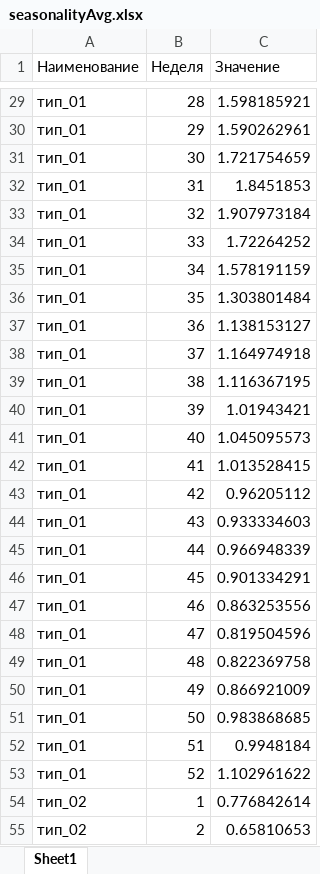
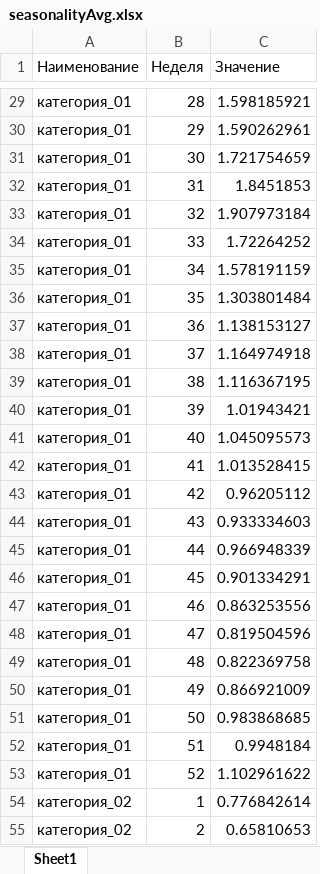
Before and after one commit to Kujavia/SputnikPro_test_2_2, an Excel workbook: images/demo_file/seasonalityAvg.xlsx, sheet Sheet1, drawn as a sheet; only a part is shown, gaps mark what is left out; values as stored, in another font and other column widths than the file's, no borders; the diff covers the shown part only; the diff names each change by its address in the sheet, - before the commit and + after, or states it on an @@ line.

```diff
--- a/images/demo_file/seasonalityAvg.xlsx (sheet Sheet1)
+++ b/images/demo_file/seasonalityAvg.xlsx (sheet Sheet1)
-A29:A53 (Наименование): тип_01
+A29:A53 (Наименование): категория_01
-A54:A55 (Наименование): тип_02
+A54:A55 (Наименование): категория_02
```
Also changed, not shown: 337 edited cells elsewhere in this sheet, images/demo_file/seasonalityTrend.xlsx, 13 other files.
